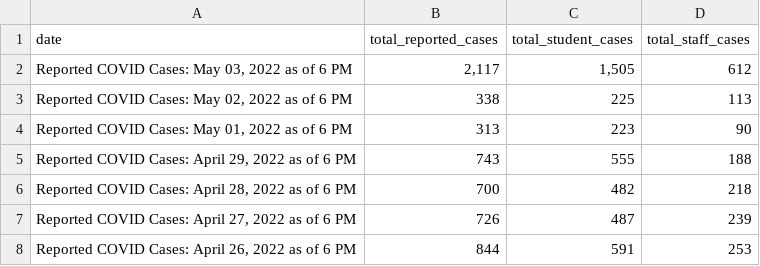
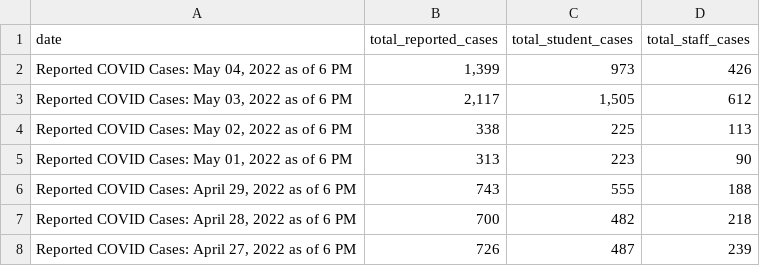
Before and after one commit to thecityny/doe-covid-stats-scraper, a CSV file: data/reported_covid_cases.csv, drawn as a sheet; only a part is shown; the shorter side is filled out with more unchanged rows; the diff names each change by its address in the sheet, - before the commit and + after, or states it on an @@ line.

```diff
--- a/data/reported_covid_cases.csv
+++ b/data/reported_covid_cases.csv
+row 2: Reported COVID Cases: May 04, 2022 as of 6 PM | 1,399 | 973 | 426
```
Also changed, not shown: data/charter_actions.csv, data/cum_covid_cases.csv, 1 other file.
